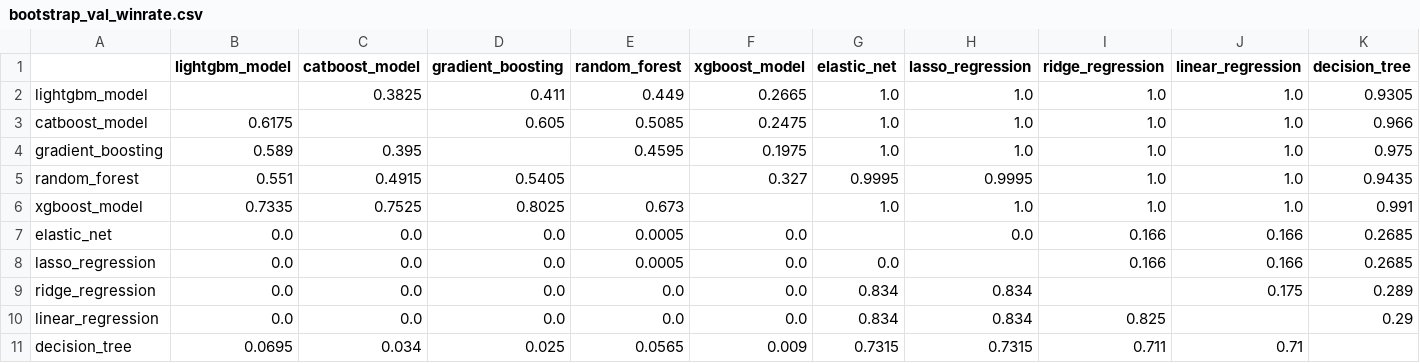
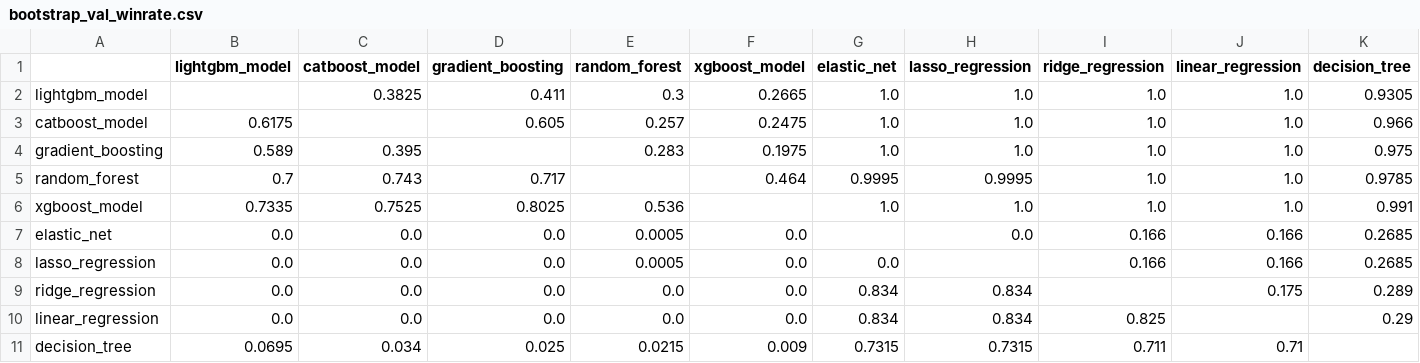
Before and after one commit to PihuCodeTech/House-Rent-Prediction-System, a CSV file: reports/final/bootstrap_val_winrate.csv, drawn as a sheet.

Commit message:
Update final CSV leaderboards and CI reports

```diff
--- a/reports/final/bootstrap_val_winrate.csv
+++ b/reports/final/bootstrap_val_winrate.csv
@@ -1,7 +1,7 @@
 ,lightgbm_model,catboost_model,gradient_boosting,random_forest,xgboost_model,elastic_net,lasso_regression,ridge_regression,linear_regression,decision_tree
-lightgbm_model,,0.3825,0.411,0.449,0.2665,1.0,1.0,1.0,1.0,0.9305
-catboost_model,0.6175,,0.605,0.5085,0.2475,1.0,1.0,1.0,1.0,0.966
-gradient_boosting,0.589,0.395,,0.4595,0.1975,1.0,1.0,1.0,1.0,0.975
-random_forest,0.551,0.4915,0.5405,,0.327,0.9995,0.9995,1.0,1.0,0.9435
-xgboost_model,0.7335,0.7525,0.8025,0.673,,1.0,1.0,1.0,1.0,0.991
+lightgbm_model,,0.3825,0.411,0.3,0.2665,1.0,1.0,1.0,1.0,0.9305
+catboost_model,0.6175,,0.605,0.257,0.2475,1.0,1.0,1.0,1.0,0.966
+gradient_boosting,0.589,0.395,,0.283,0.1975,1.0,1.0,1.0,1.0,0.975
+random_forest,0.7,0.743,0.717,,0.464,0.9995,0.9995,1.0,1.0,0.9785
+xgboost_model,0.7335,0.7525,0.8025,0.536,,1.0,1.0,1.0,1.0,0.991
 elastic_net,0.0,0.0,0.0,0.0005,0.0,,0.0,0.166,0.166,0.2685
@@ -10,2 +10,2 @@ ridge_regression,0.0,0.0,0.0,0.0,0.0,0.834,0.834,,0.175,0.289
 linear_regression,0.0,0.0,0.0,0.0,0.0,0.834,0.834,0.825,,0.29
-decision_tree,0.0695,0.034,0.025,0.0565,0.009,0.7315,0.7315,0.711,0.71,
+decision_tree,0.0695,0.034,0.025,0.0215,0.009,0.7315,0.7315,0.711,0.71,
```
Also changed, not shown: reports/final/bootstrap_test_ci.csv, reports/final/bootstrap_test_winrate.csv, 3 other files.
